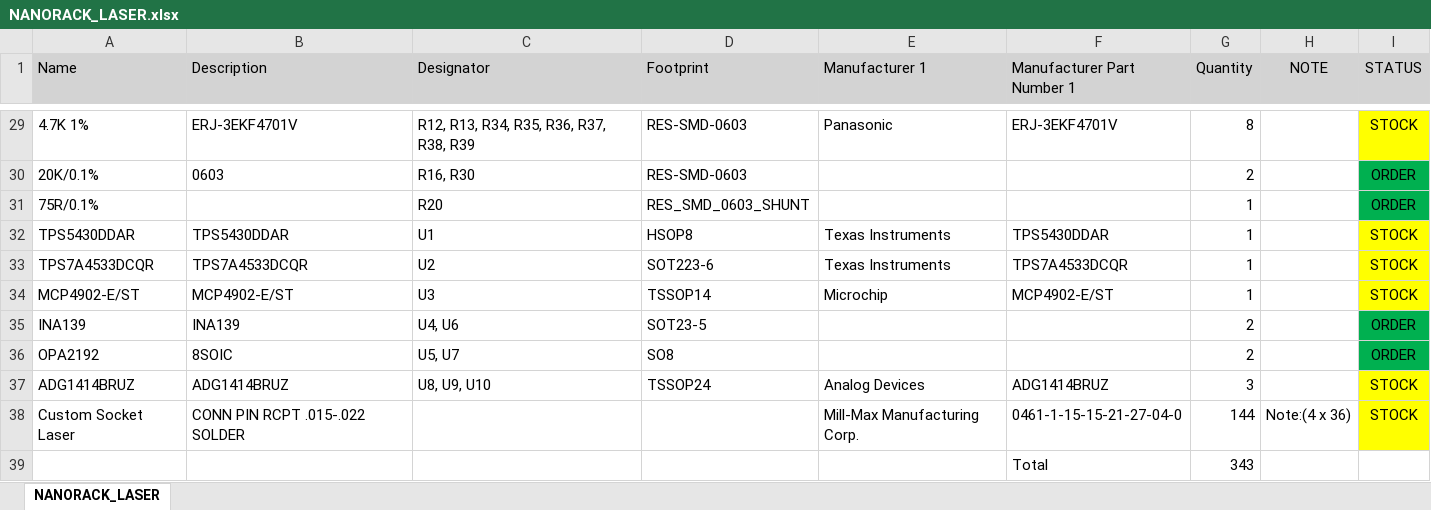
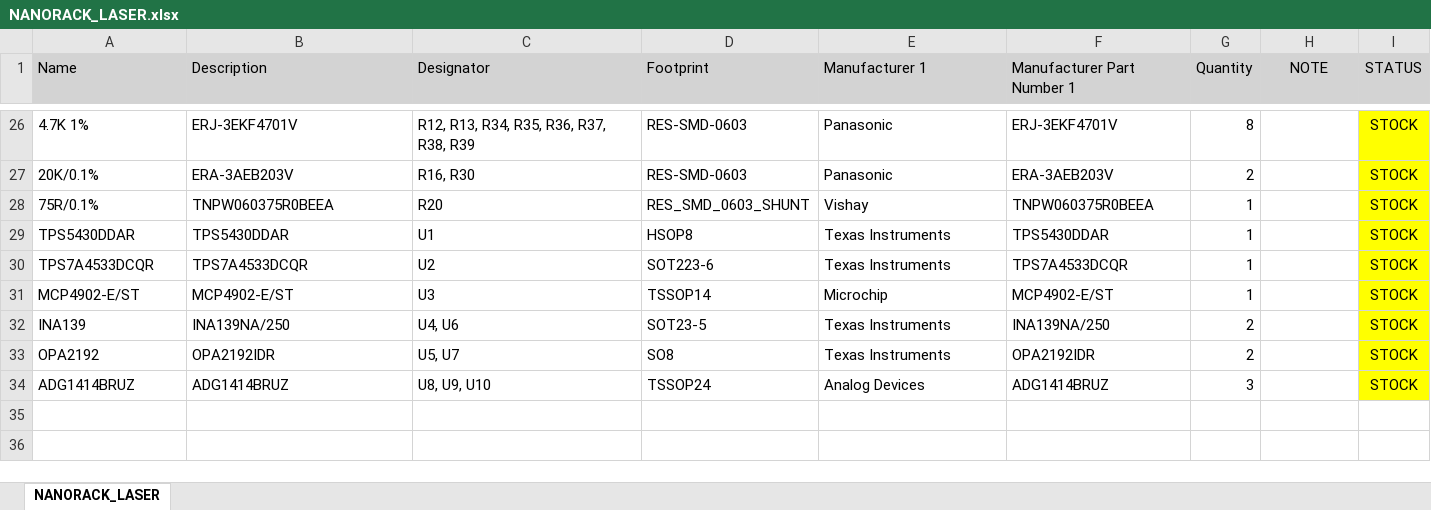
Before and after one commit to baobuibk/SATELITTE_LASER_HW_1.0.0, an Excel workbook: 03_BOM/NANORACK_LASER.xlsx, sheet NANORACK_LASER, drawn as a sheet; only a part is shown, gaps mark what is left out; values as stored, in another font and other column widths than the file's, no borders; removed rows and columns are numbered as before the commit, all else as after; the diff covers the shown part only; the diff names each change by its address in the sheet, - before the commit and + after, or states it on an @@ line.

```diff
--- a/03_BOM/NANORACK_LASER.xlsx (sheet NANORACK_LASER)
+++ b/03_BOM/NANORACK_LASER.xlsx (sheet NANORACK_LASER)
-B27 (Description): 0603
+B27 (Description): ERA-3AEB203V
-E27 (Manufacturer 1): (empty)
+E27 (Manufacturer 1): Panasonic
-F27 (Manufacturer Part Number 1): (empty)
+F27 (Manufacturer Part Number 1): ERA-3AEB203V
-I27:I28 (STATUS): ORDER
+I27:I28 (STATUS): STOCK
-I27:I28 fill: #00B050
+I27:I28 fill: #FFFF00
-B28 (Description): (empty)
+B28 (Description): TNPW060375R0BEEA
-E28 (Manufacturer 1): (empty)
+E28 (Manufacturer 1): Vishay
-F28 (Manufacturer Part Number 1): (empty)
+F28 (Manufacturer Part Number 1): TNPW060375R0BEEA
-B32 (Description): INA139
+B32 (Description): INA139NA/250
-E32:E33 (Manufacturer 1): (empty)
+E32:E33 (Manufacturer 1): Texas Instruments
-F32 (Manufacturer Part Number 1): (empty)
+F32 (Manufacturer Part Number 1): INA139NA/250
-I32:I33 (STATUS): ORDER
+I32:I33 (STATUS): STOCK
-I32:I33 fill: #00B050
+I32:I33 fill: #FFFF00
-B33 (Description): 8SOIC
+B33 (Description): OPA2192IDR
-F33 (Manufacturer Part Number 1): (empty)
+F33 (Manufacturer Part Number 1): OPA2192IDR
-row 38: Custom Socket Laser | CONN PIN RCPT .015-.022 SOLDER |  |  | Mill-Max Manufacturing Corp. | 0461-1-15-15-21-27-04-0 | 144 | Note:(4 x 36) | STOCK
-row 39:  |  |  |  |  | Total | 343
```
Also changed, not shown: 3 removed rows, 21 edited cells and cell formats elsewhere in this sheet, 23 other files.
